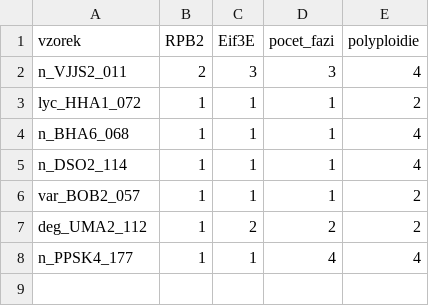
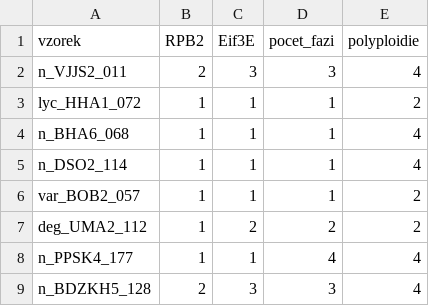
Before and after one commit to lussidka/homologizer_aconitum, a CSV file: zkouska/scripts/data/vtupni_obsah_zkouska.csv, drawn as a sheet; the diff names each change by its address in the sheet, - before the commit and + after, or states it on an @@ line.

```diff
--- a/zkouska/scripts/data/vtupni_obsah_zkouska.csv
+++ b/zkouska/scripts/data/vtupni_obsah_zkouska.csv
+row 9: n_BDZKH5_128 | 2 | 3 | 3 | 4
```
Also changed, not shown: 11 other files.
